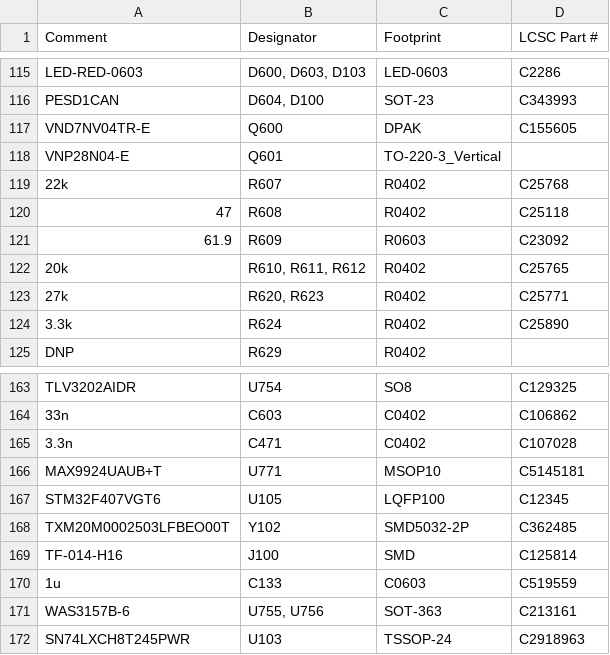
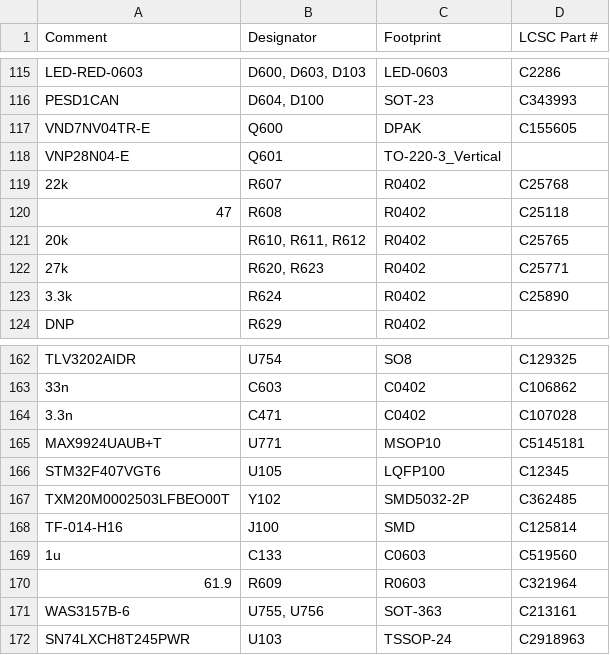
Before and after one commit to rusefi/uaefi, a CSV file: boards/uaefi-e/board/misc/uaefi-e-BOM.csv, drawn as a sheet; only a part is shown, gaps mark what is left out.

```diff
--- a/boards/uaefi-e/board/misc/uaefi-e-BOM.csv
+++ b/boards/uaefi-e/board/misc/uaefi-e-BOM.csv
@@ -120,3 +120,2 @@ Comment,Designator,Footprint,LCSC Part #
 "47","R608","R0402","C25118"
-"61.9","R609","R0603","C23092"
 "20k","R610, R611, R612","R0402","C25765"
@@ -169,3 +168,4 @@ Comment,Designator,Footprint,LCSC Part #
 "TF-014-H16","J100","SMD","C125814"
-"1u","C133","C0603","C519559"
+"1u","C133","C0603","C519560"
+"61.9","R609","R0603","C321964"
 "WAS3157B-6","U755, U756","SOT-363","C213161"
```
Also changed, not shown: boards/uaefi-e/board/uaefi-e-BOM-JLC.csv, 18 other files.
